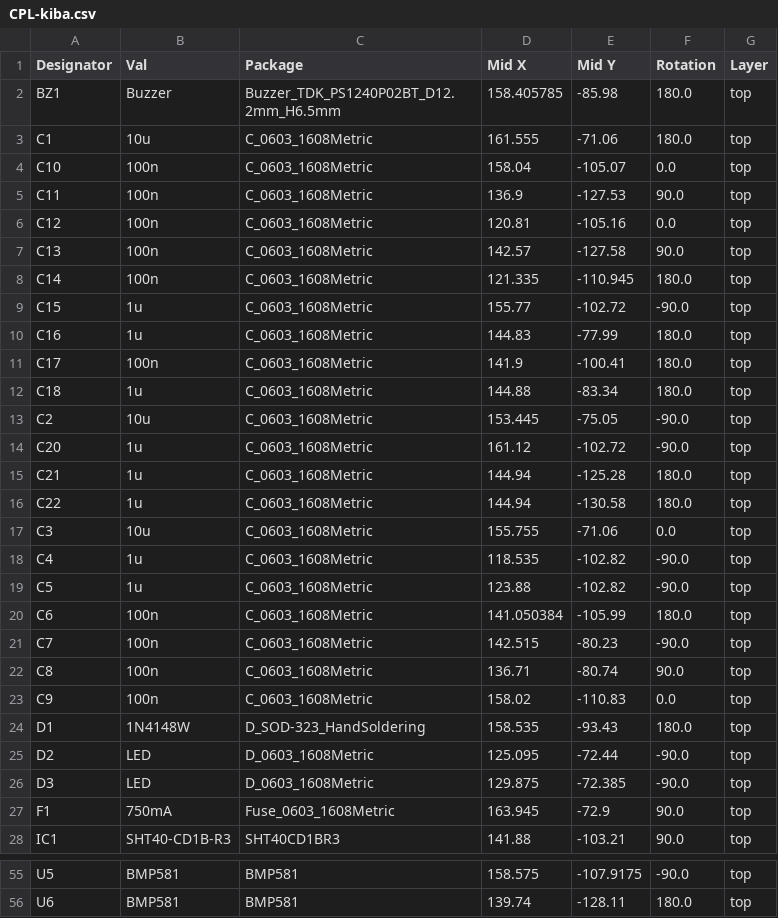
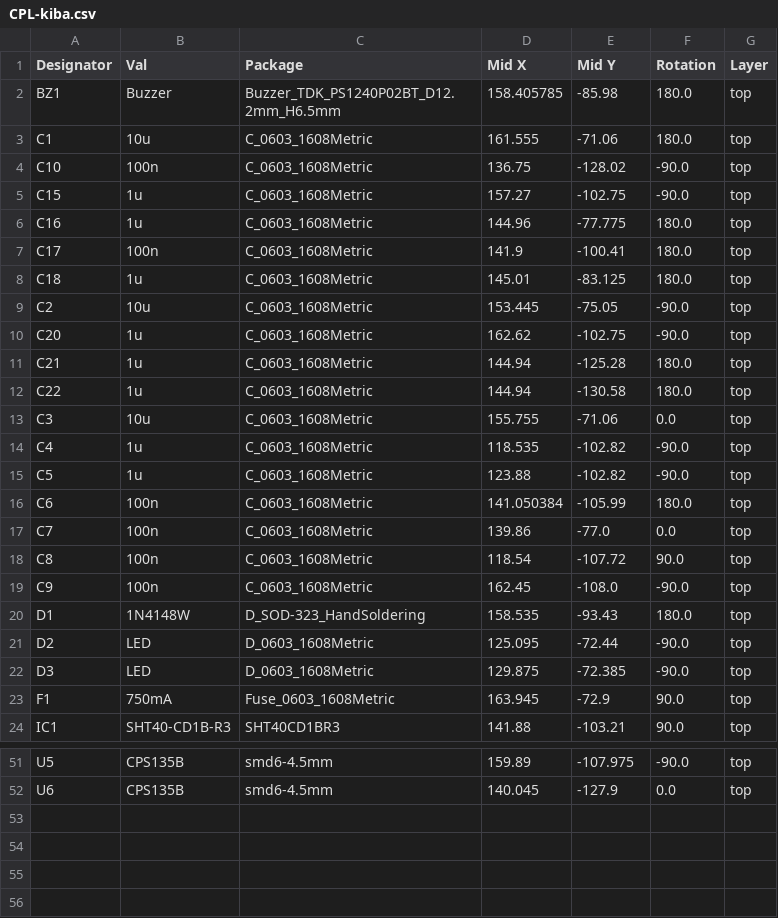
Before and after one commit to alterlleo/kiba-board, a CSV file: jlcpcb/production_files/CPL-kiba.csv, drawn as a sheet; only a part is shown, gaps mark what is left out; removed rows and columns are numbered as before the commit, all else as after; the diff covers the shown part only; the diff names each change by its address in the sheet, - before the commit and + after, or states it on an @@ line.

```diff
--- a/jlcpcb/production_files/CPL-kiba.csv
+++ b/jlcpcb/production_files/CPL-kiba.csv
-D4 (Mid X): 158.04
+D4 (Mid X): 136.75
-E4 (Mid Y): -105.07
+E4 (Mid Y): -128.02
-F4 (Rotation): 0.0
+F4 (Rotation): -90.0
-row 5: C11 | 100n | C_0603_1608Metric | 136.9 | -127.53 | 90.0 | top
-row 6: C12 | 100n | C_0603_1608Metric | 120.81 | -105.16 | 0.0 | top
-row 7: C13 | 100n | C_0603_1608Metric | 142.57 | -127.58 | 90.0 | top
-row 8: C14 | 100n | C_0603_1608Metric | 121.335 | -110.945 | 180.0 | top
-D5 (Mid X): 155.77
+D5 (Mid X): 157.27
-E5 (Mid Y): -102.72
+E5 (Mid Y): -102.75
-D6 (Mid X): 144.83
+D6 (Mid X): 144.96
-E6 (Mid Y): -77.99
+E6 (Mid Y): -77.775
-D8 (Mid X): 144.88
+D8 (Mid X): 145.01
-E8 (Mid Y): -83.34
+E8 (Mid Y): -83.125
-D10 (Mid X): 161.12
+D10 (Mid X): 162.62
-E10 (Mid Y): -102.72
+E10 (Mid Y): -102.75
-D17 (Mid X): 142.515
+D17 (Mid X): 139.86
-E17 (Mid Y): -80.23
+E17 (Mid Y): -77.0
-F17 (Rotation): -90.0
+F17 (Rotation): 0.0
-D18 (Mid X): 136.71
+D18 (Mid X): 118.54
-E18 (Mid Y): -80.74
+E18 (Mid Y): -107.72
-D19 (Mid X): 158.02
+D19 (Mid X): 162.45
-E19 (Mid Y): -110.83
+E19 (Mid Y): -108.0
-F19 (Rotation): 0.0
+F19 (Rotation): -90.0
-B51:B52 (Val): BMP581
+B51:B52 (Val): CPS135B
-C51:C52 (Package): BMP581
+C51:C52 (Package): smd6-4.5mm
-D51 (Mid X): 158.575
+D51 (Mid X): 159.89
-E51 (Mid Y): -107.9175
+E51 (Mid Y): -107.975
-D52 (Mid X): 139.74
+D52 (Mid X): 140.045
-E52 (Mid Y): -128.11
+E52 (Mid Y): -127.9
-F52 (Rotation): 180.0
+F52 (Rotation): 0.0
```
Also changed, not shown: 3 added rows, 3 removed rows and 28 edited cells elsewhere in this file, jlcpcb/production_files/BOM-kiba.csv, 17 other files.
